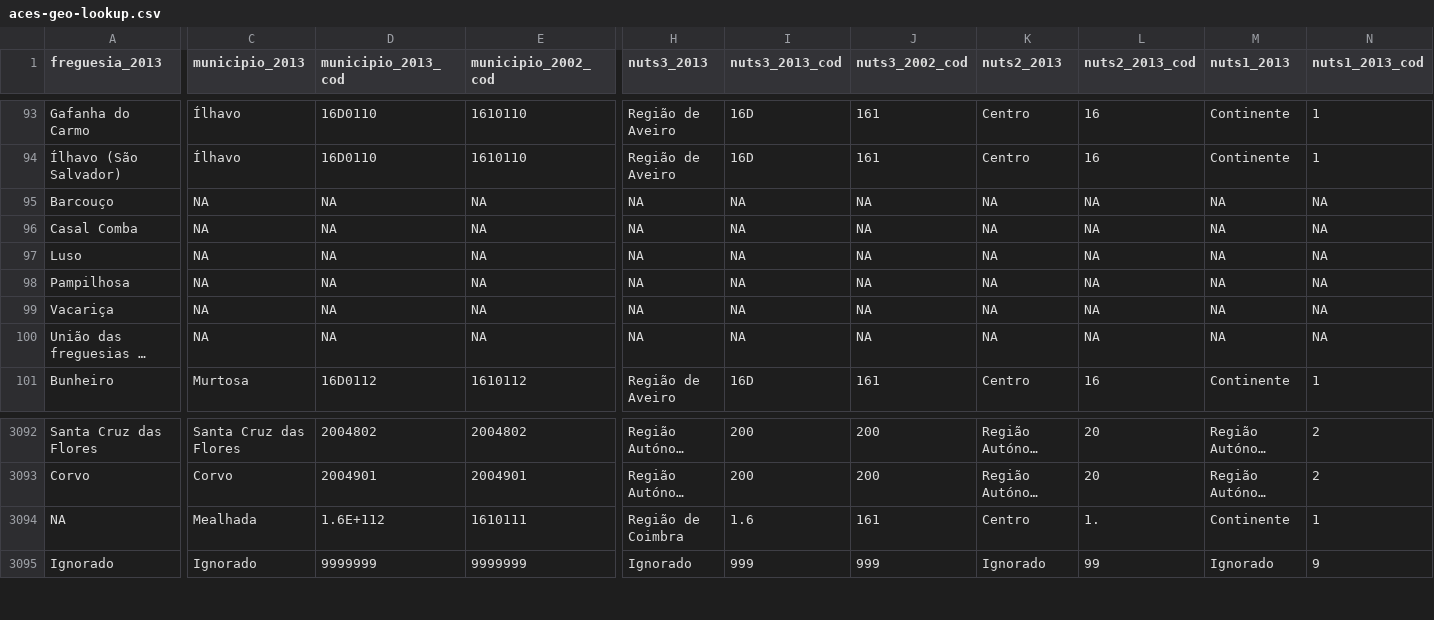
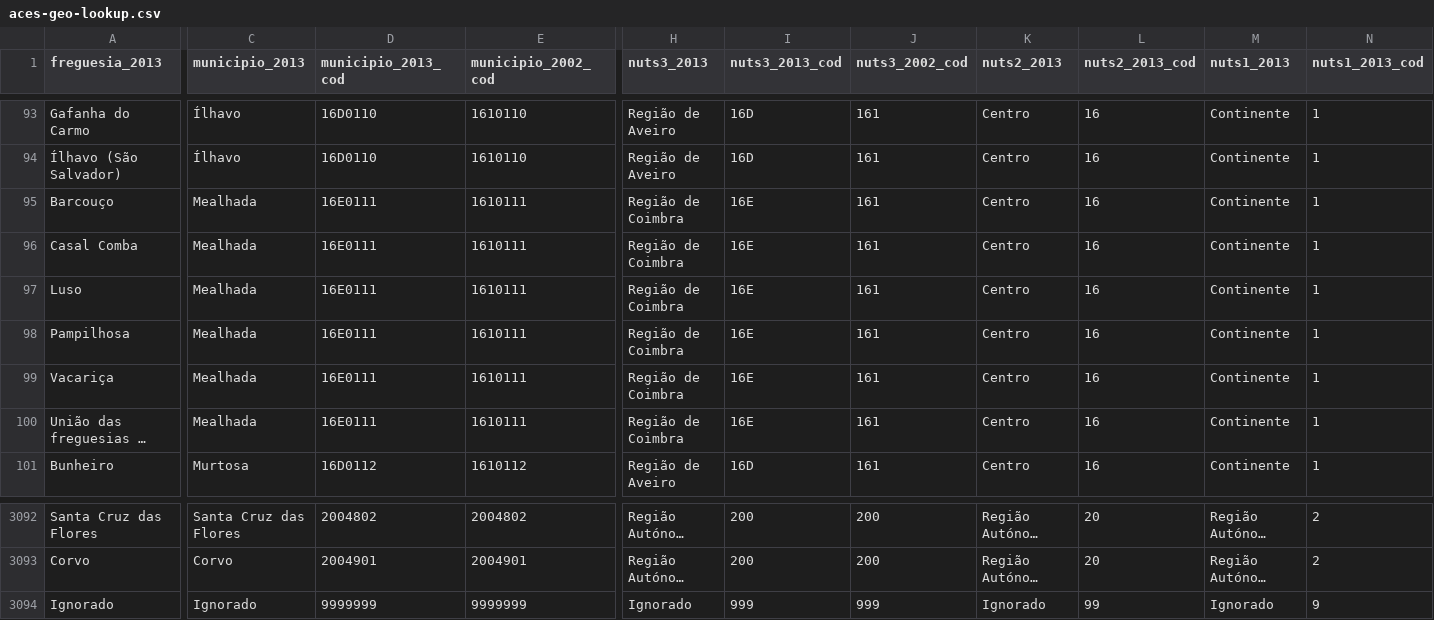
Before and after one commit to rafaelcsv/sns-geo-lookup, a CSV file: outputs/aces-geo-lookup.csv, drawn as a sheet; only a part is shown, gaps mark what is left out; long unchanged cells end in …; rows hold the shown columns only; the diff covers the shown part only; the diff names each change by its address in the sheet, - before the commit and + after, or states it on an @@ line.

Commit message:
ACES Geo Lookup v1.1

```diff
--- a/outputs/aces-geo-lookup.csv
+++ b/outputs/aces-geo-lookup.csv
-C95:C100 (municipio_2013): NA
+C95:C100 (municipio_2013): Mealhada
-D95:D100 (municipio_2013_cod): NA
+D95:D100 (municipio_2013_cod): 16E0111
-E95:E100 (municipio_2002_cod): NA
+E95:E100 (municipio_2002_cod): 1610111
-H95:H100 (nuts3_2013): NA
+H95:H100 (nuts3_2013): Região de Coimbra
-I95:I100 (nuts3_2013_cod): NA
+I95:I100 (nuts3_2013_cod): 16E
-J95:J100 (nuts3_2002_cod): NA
+J95:J100 (nuts3_2002_cod): 161
-K95:K100 (nuts2_2013): NA
+K95:K100 (nuts2_2013): Centro
-L95:L100 (nuts2_2013_cod): NA
+L95:L100 (nuts2_2013_cod): 16
-M95:M100 (nuts1_2013): NA
+M95:M100 (nuts1_2013): Continente
-N95:N100 (nuts1_2013_cod): NA
+N95:N100 (nuts1_2013_cod): 1
-row 3094: NA | Mealhada | 1.6E+112 | 1610111 | Região de Coimbra | 1.6 | 161 | Centro | 1. | Continente | 1
```
Also changed, not shown: 36 edited cells elsewhere in this file, inputs/linkage_geo.csv, 2 other files.
